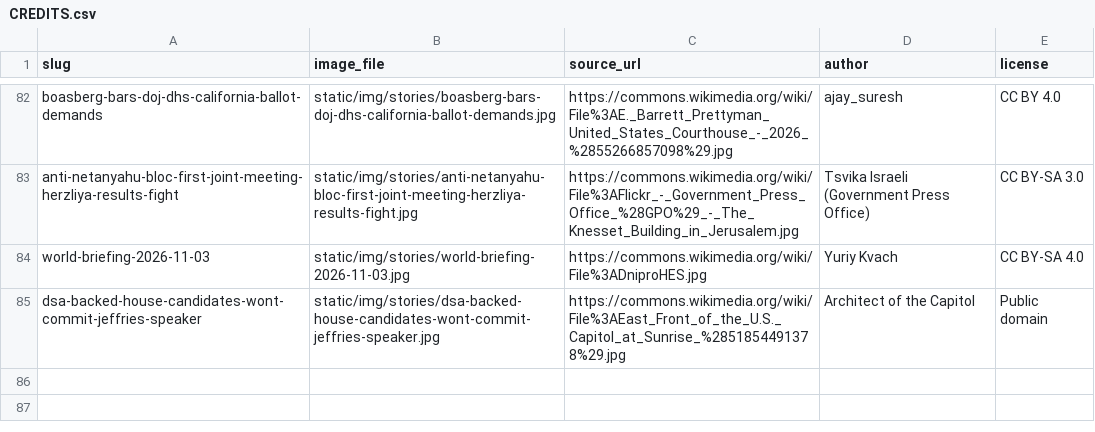
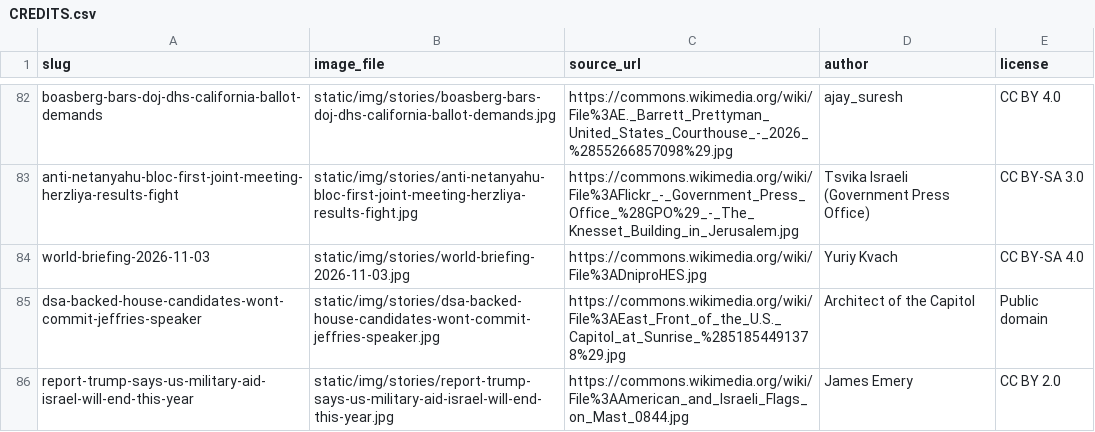
Before and after one commit to amclips/AFNS, a CSV file: CREDITS.csv, drawn as a sheet; only a part is shown, gaps mark what is left out.

```diff
--- a/CREDITS.csv
+++ b/CREDITS.csv
@@ -85 +85,2 @@ world-briefing-2026-11-03,static/img/stories/world-briefing-2026-11-03.jpg,https
 dsa-backed-house-candidates-wont-commit-jeffries-speaker,static/img/stories/dsa-backed-house-candidates-wont-commit-jeffries-speaker.jpg,https://commons.wikimedia.org/wiki/File%3AEast_Front_of_the_U.S._Capitol_at_Sunrise_%2851854491378%29.jpg,Architect of the Capitol,Public domain
+report-trump-says-us-military-aid-israel-will-end-this-year,static/img/stories/report-trump-says-us-military-aid-israel-will-end-this-year.jpg,https://commons.wikimedia.org/wiki/File%3AAmerican_and_Israeli_Flags_on_Mast_0844.jpg,James Emery,CC BY 2.0
```
Also changed, not shown: 4 other files.
